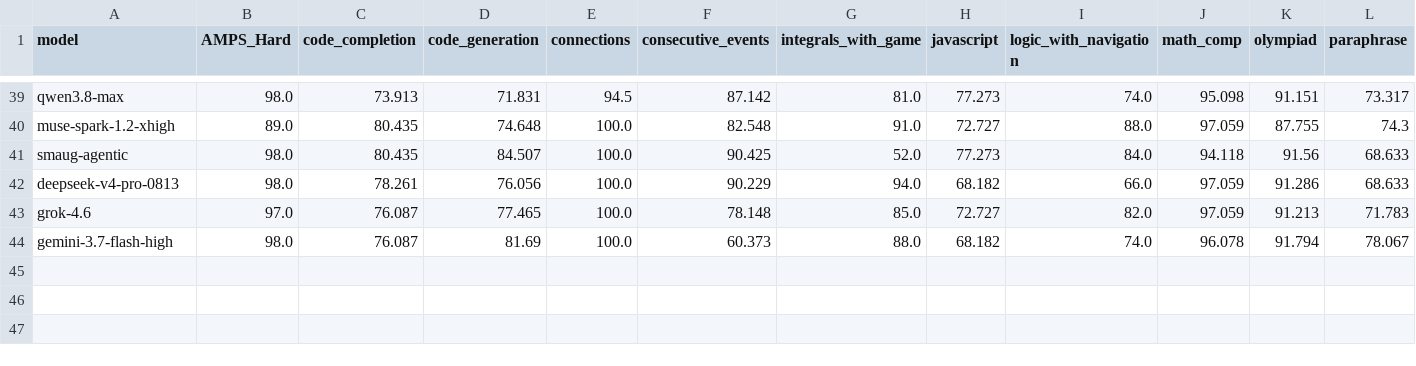
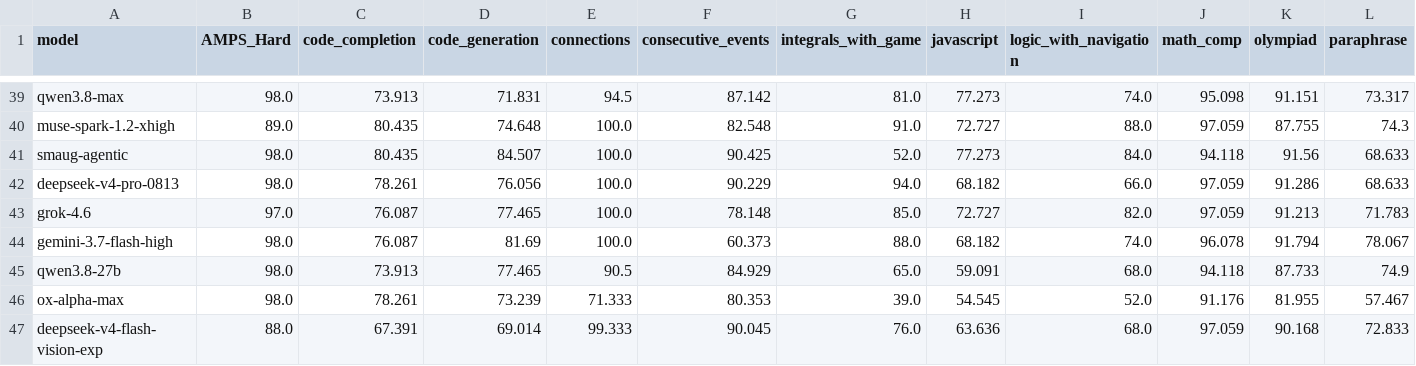
Before and after one commit to Dideass/ksr-leaderboard, a CSV file: data/frozen/livebench_table_2026_06_25.csv, drawn as a sheet; only a part is shown, gaps mark what is left out; rows hold the shown columns only; the diff names each change by its address in the sheet, - before the commit and + after, or states it on an @@ line.

Commit message:
Refresh leaderboard benchmark data

```diff
--- a/data/frozen/livebench_table_2026_06_25.csv
+++ b/data/frozen/livebench_table_2026_06_25.csv
+row 45: qwen3.8-27b | 98.0 | 73.913 | 77.465 | 90.5 | 84.929 | 65.0 | 59.091 | 68.0 | 94.118 | 87.733 | 74.9
+row 46: ox-alpha-max | 98.0 | 78.261 | 73.239 | 71.333 | 80.353 | 39.0 | 54.545 | 52.0 | 91.176 | 81.955 | 57.467
+row 47: deepseek-v4-flash-vision-exp | 88.0 | 67.391 | 69.014 | 99.333 | 90.045 | 76.0 | 63.636 | 68.0 | 97.059 | 90.168 | 72.833
```
Also changed, not shown: data/manual/model_aliases.csv, 9 other files.
